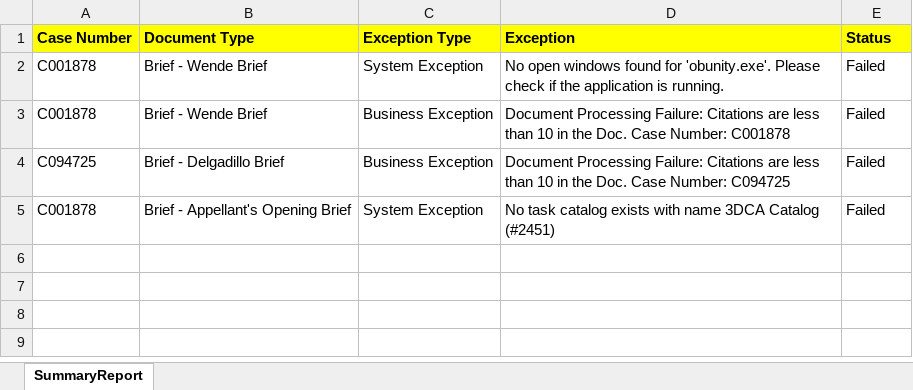
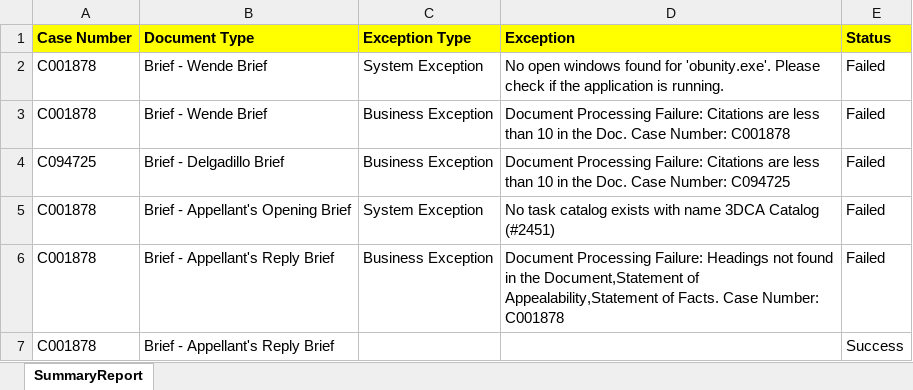
Before and after one commit to VardhanG-Creator/3DCA_Workflow, an Excel workbook: Data/Output/SummaryReport_.xlsx, sheet SummaryReport, drawn as a sheet; values as stored, in another font and other column widths than the file's, no borders; the diff names each change by its address in the sheet, - before the commit and + after, or states it on an @@ line.

```diff
--- a/Data/Output/SummaryReport_.xlsx (sheet SummaryReport)
+++ b/Data/Output/SummaryReport_.xlsx (sheet SummaryReport)
+row 6: C001878 | Brief - Appellant's Reply Brief | Business Exception | Document Processing Failure: Headings not found in the Document,Statement of Appealability,Statement of Facts. Case Number: C001878 | Failed
+row 7: C001878 | Brief - Appellant's Reply Brief |  |  | Success
```
Also changed, not shown: Data/Config.xlsx, Data/Input/FileStatusCheck.xlsm, 6 other files.
